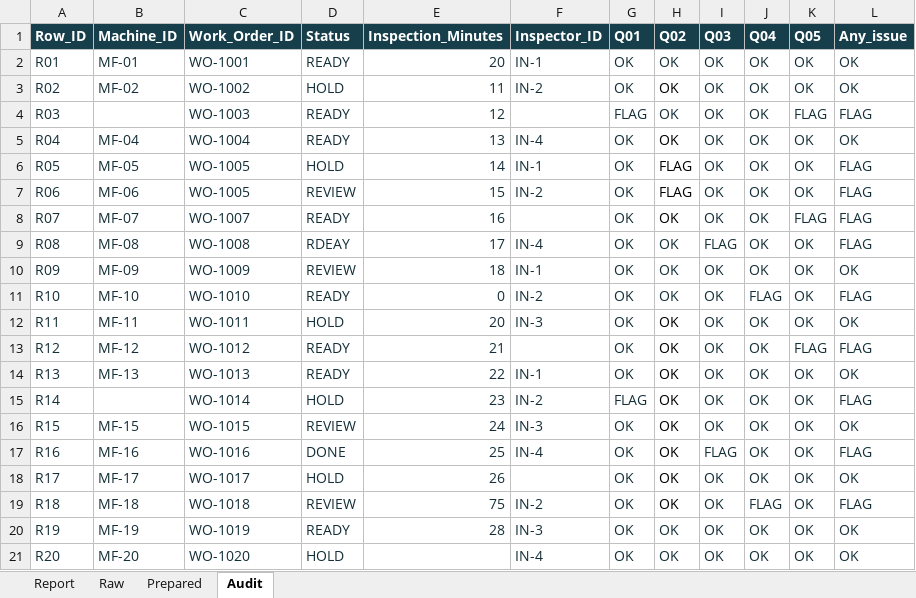
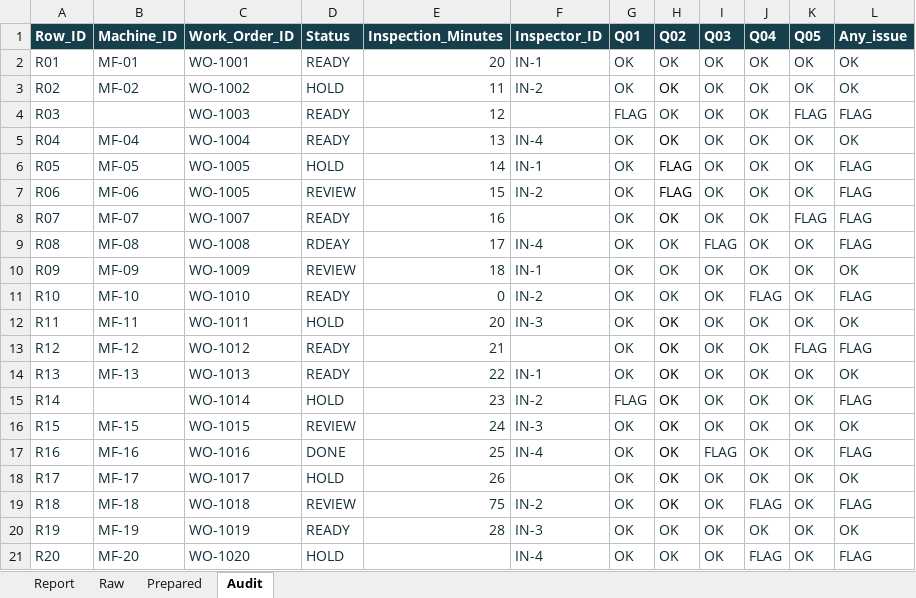
Before and after one commit to laceymerced/CIT140-Week-1, an Excel workbook: Week07/Artifact/Merced_Lacey_CIT140_Week07.xlsx, sheet Audit, drawn as a sheet; values as stored, in another font and other column widths than the file's, no borders; conditional formats and table styles not drawn; the diff names each change by its address in the sheet, - before the commit and + after, or states it on an @@ line.

```diff
--- a/Week07/Artifact/Merced_Lacey_CIT140_Week07.xlsx (sheet Audit)
+++ b/Week07/Artifact/Merced_Lacey_CIT140_Week07.xlsx (sheet Audit)
-J21 (Q04): OK
+J21 (Q04): FLAG
-L21 (Any_issue): OK
+L21 (Any_issue): FLAG
```
Also changed, not shown: sheet Report.
